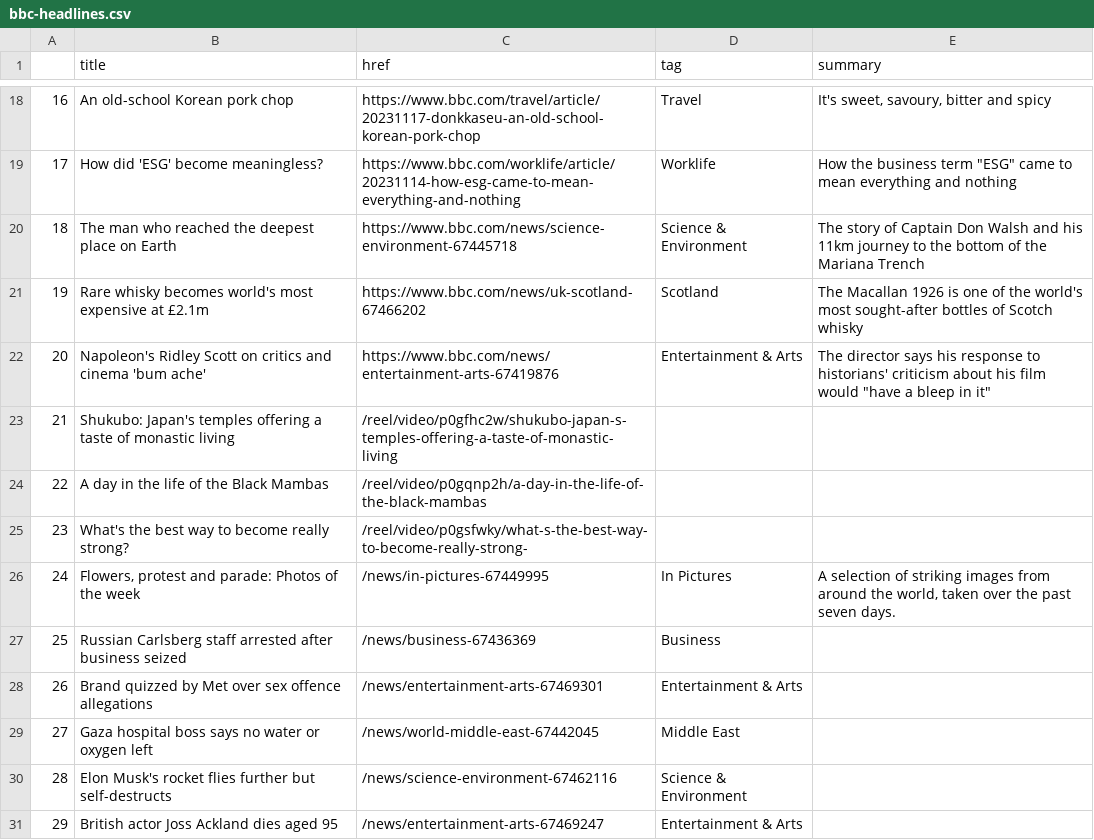
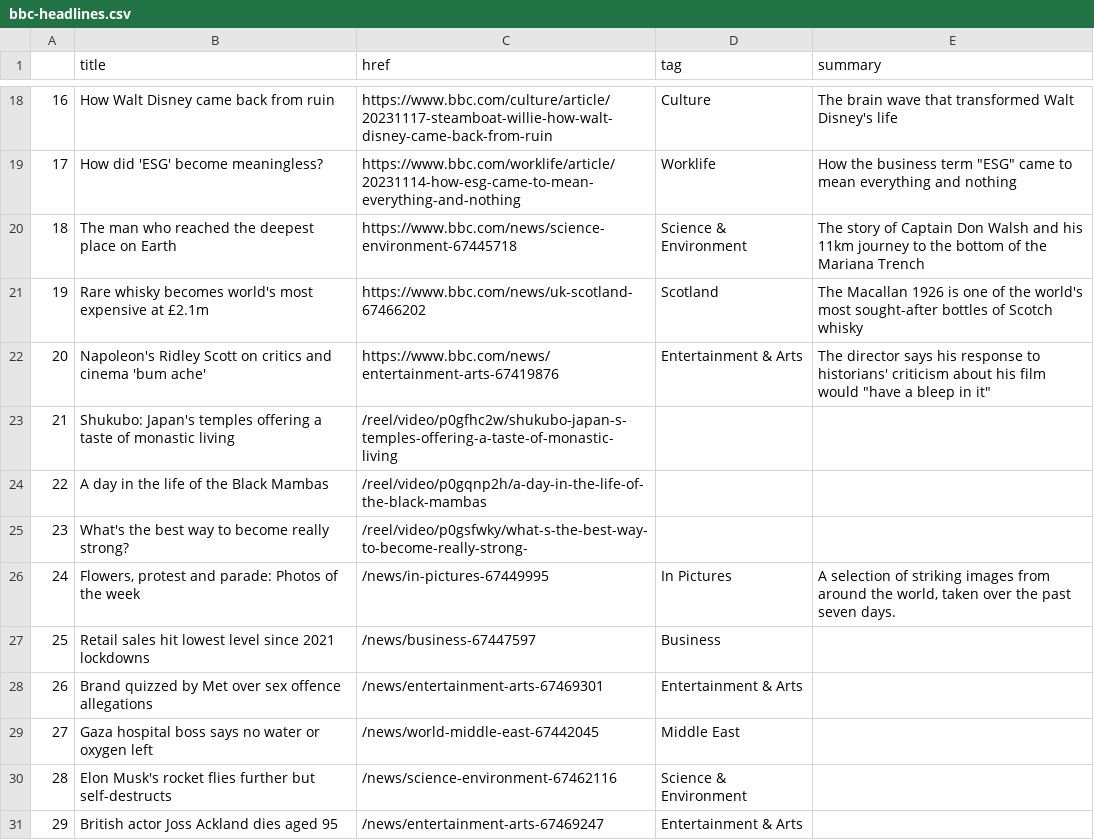
Before and after one commit to jsoma/automatic-scraper, a CSV file: bbc-headlines.csv, drawn as a sheet; only a part is shown, gaps mark what is left out; the diff covers the shown part only.

```diff
--- a/bbc-headlines.csv
+++ b/bbc-headlines.csv
@@ -18,2 +18,2 @@
-16,An old-school Korean pork chop,https://www.bbc.com/travel/article/20231117-donkkaseu-an-old-school-korean-pork-chop,Travel,"It's sweet, savoury, bitter and spicy"
+16,How Walt Disney came back from ruin,https://www.bbc.com/culture/article/20231117-steamboat-willie-how-walt-disney-came-back-from-ruin,Culture,The brain wave that transformed Walt Disney's life
 17,How did 'ESG' become meaningless?,https://www.bbc.com/worklife/article/20231114-how-esg-came-to-mean-everything-and-nothing,Worklife,"How the business term ""ESG"" came to mean everything and nothing"
@@ -26,3 +26,3 @@
 24,"Flowers, protest and parade: Photos of the week",/news/in-pictures-67449995,In Pictures,"A selection of striking images from around the world, taken over the past seven days."
-25,Russian Carlsberg staff arrested after business seized,/news/business-67436369,Business,
+25,Retail sales hit lowest level since 2021 lockdowns,/news/business-67447597,Business,
 26,Brand quizzed by Met over sex offence allegations,/news/entertainment-arts-67469301,Entertainment & Arts,
```
Also changed, not shown: 32 edited cells elsewhere in this file.
